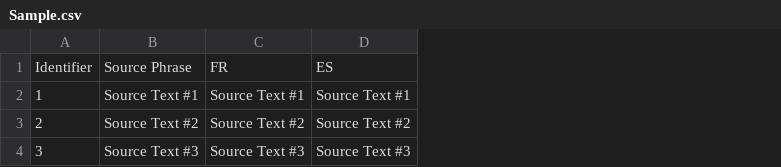
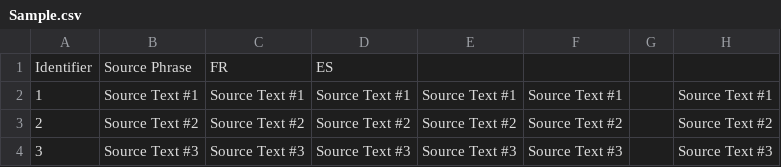
Before and after one commit to Andrulko/CSV-Test-Repo, a CSV file: es-ES/Sample.csv, drawn as a sheet; the diff names each change by its address in the sheet, - before the commit and + after, or states it on an @@ line.

Commit message:
New translations Sample.csv (Spanish)

```diff
--- a/es-ES/Sample.csv
+++ b/es-ES/Sample.csv
+column E, rows 2-4: Source Text #1 | Source Text #2 | Source Text #3
+column F, rows 2-4: Source Text #1 | Source Text #2 | Source Text #3
+column G, empty
+column H, rows 2-4: Source Text #1 | Source Text #2 | Source Text #3
```
